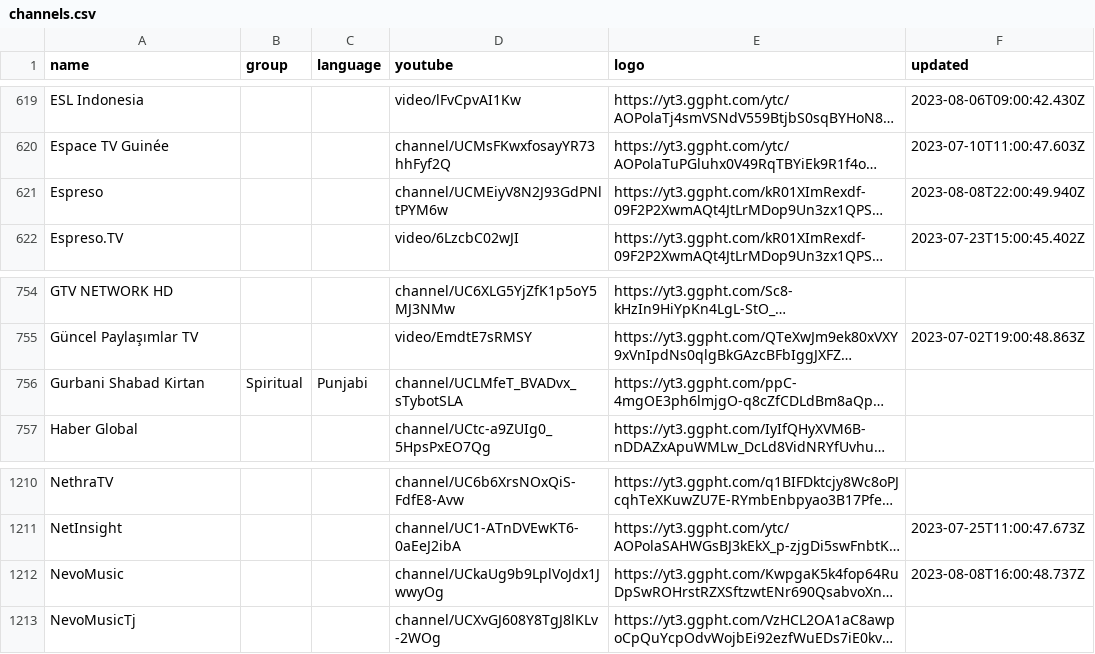
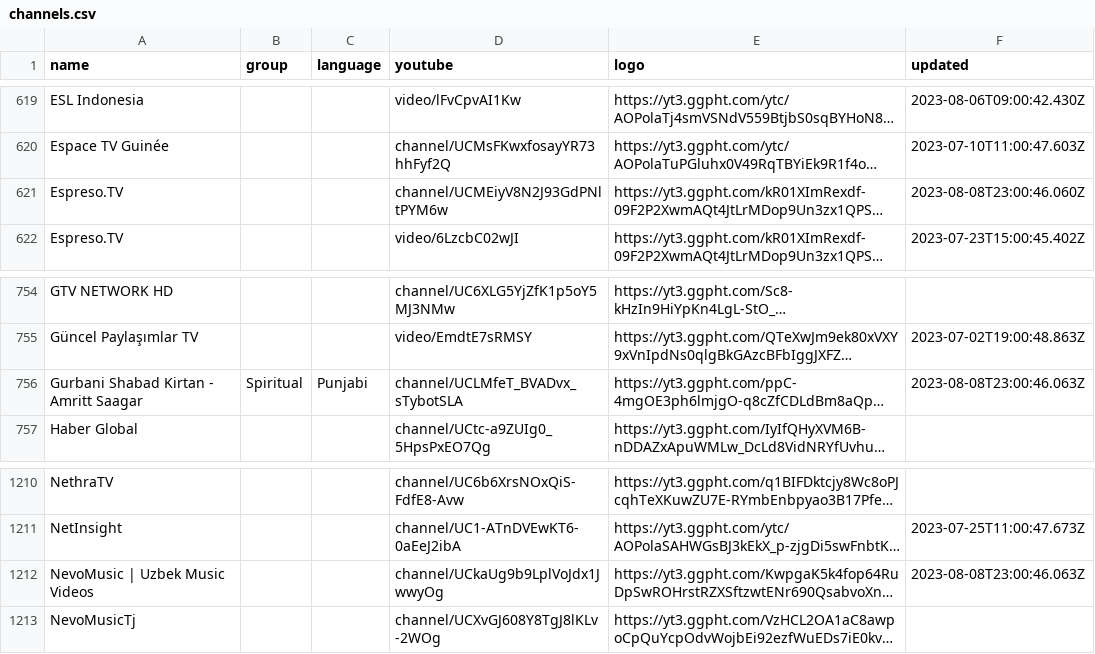
Before and after one commit to Navezjt/Navez-ST, a CSV file: channels.csv, drawn as a sheet; only a part is shown, gaps mark what is left out; long unchanged cells end in …; the diff names each change by its address in the sheet, - before the commit and + after, or states it on an @@ line.

```diff
--- a/channels.csv
+++ b/channels.csv
-A621 (name): Espreso
+A621 (name): Espreso.TV
-F621 (updated): 2023-08-08T22:00:49.940Z
+F621 (updated): 2023-08-08T23:00:46.060Z
-A756 (name): Gurbani Shabad Kirtan
+A756 (name): Gurbani Shabad Kirtan - Amritt Saagar
-F756 (updated): (empty)
+F756 (updated): 2023-08-08T23:00:46.063Z
-A1212 (name): NevoMusic
+A1212 (name): NevoMusic | Uzbek Music Videos
-F1212 (updated): 2023-08-08T16:00:48.737Z
+F1212 (updated): 2023-08-08T23:00:46.063Z
```
